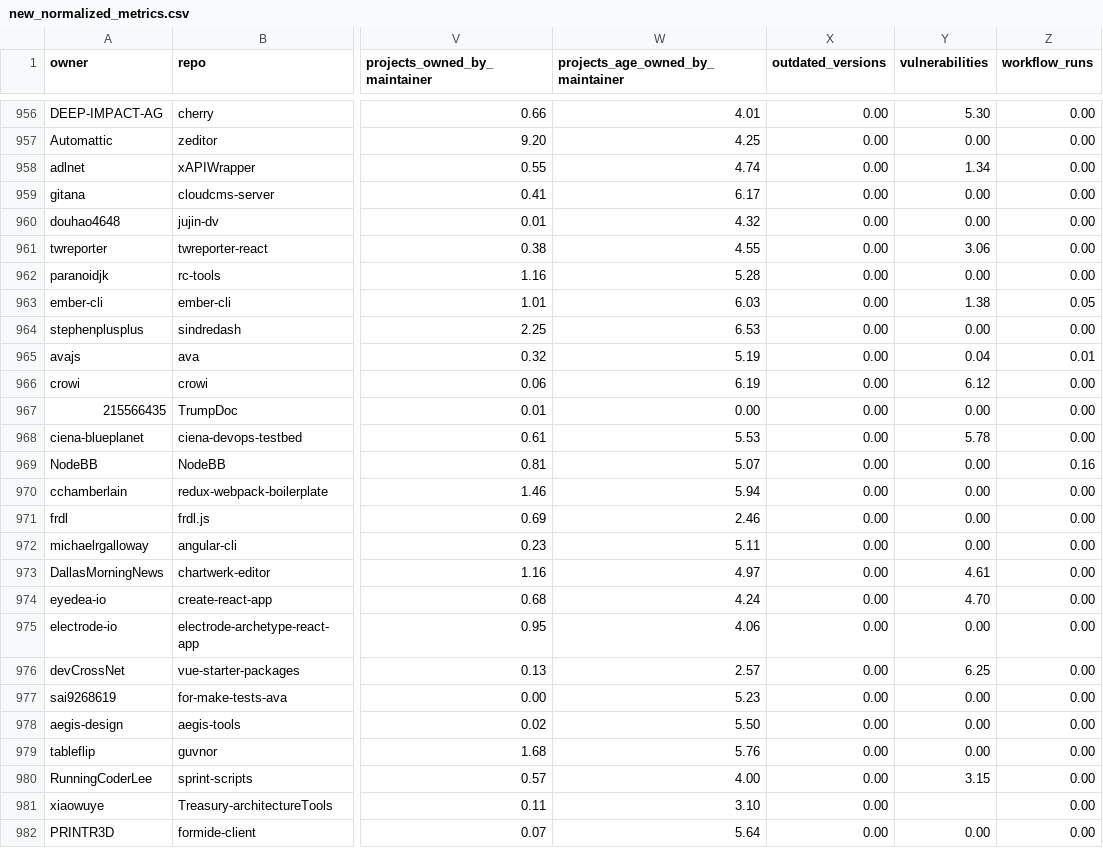
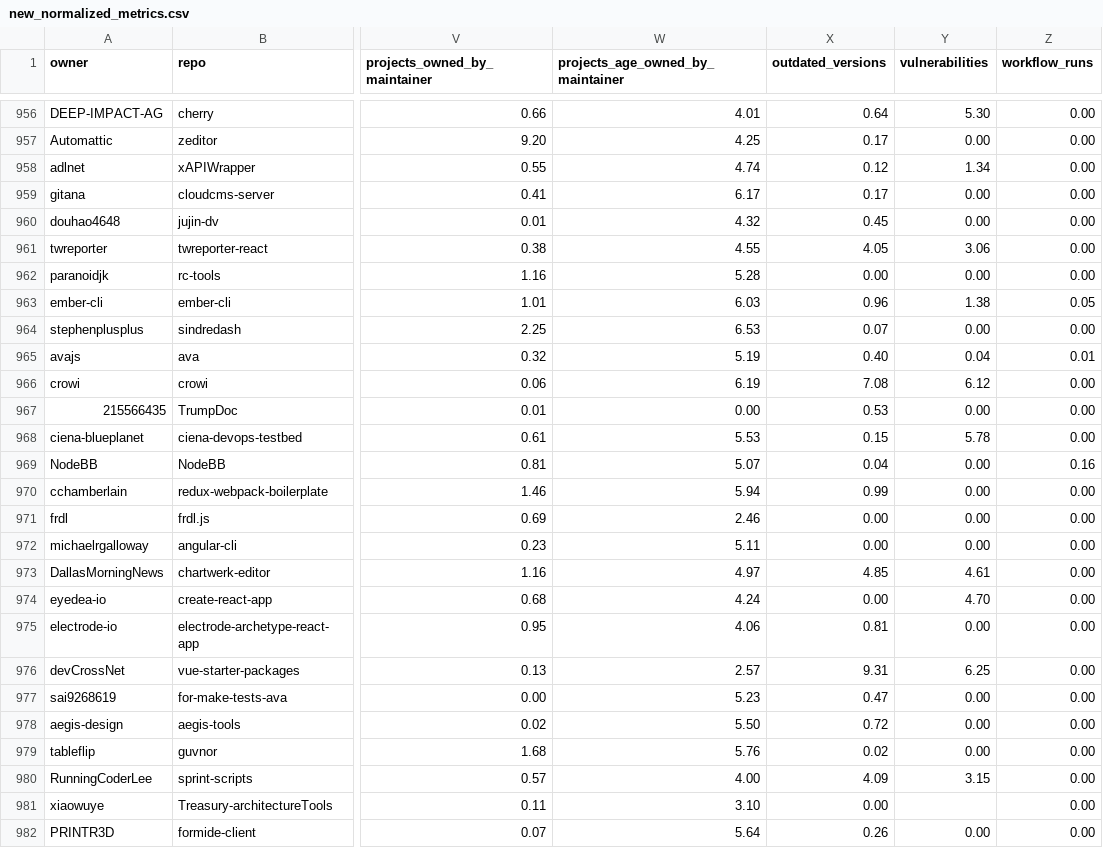
Before and after one commit to DataSmithLab/TrustLabel, a CSV file: new_normalized_metrics.csv, drawn as a sheet; only a part is shown, gaps mark what is left out; the diff covers the shown part only; the diff names each change by its address in the sheet, - before the commit and + after, or states it on an @@ line.

Commit message:
update outdated versions

```diff
--- a/new_normalized_metrics.csv
+++ b/new_normalized_metrics.csv
-X956 (outdated_versions): 0.00
+X956 (outdated_versions): 0.64
-X957 (outdated_versions): 0.00
+X957 (outdated_versions): 0.17
-X958 (outdated_versions): 0.00
+X958 (outdated_versions): 0.12
-X959 (outdated_versions): 0.00
+X959 (outdated_versions): 0.17
-X960 (outdated_versions): 0.00
+X960 (outdated_versions): 0.45
-X961 (outdated_versions): 0.00
+X961 (outdated_versions): 4.05
-X963 (outdated_versions): 0.00
+X963 (outdated_versions): 0.96
-X964 (outdated_versions): 0.00
+X964 (outdated_versions): 0.07
-X965 (outdated_versions): 0.00
+X965 (outdated_versions): 0.40
-X966 (outdated_versions): 0.00
+X966 (outdated_versions): 7.08
-X967 (outdated_versions): 0.00
+X967 (outdated_versions): 0.53
-X968 (outdated_versions): 0.00
+X968 (outdated_versions): 0.15
-X969 (outdated_versions): 0.00
+X969 (outdated_versions): 0.04
-X970 (outdated_versions): 0.00
+X970 (outdated_versions): 0.99
-X973 (outdated_versions): 0.00
+X973 (outdated_versions): 4.85
-X975 (outdated_versions): 0.00
+X975 (outdated_versions): 0.81
-X976 (outdated_versions): 0.00
+X976 (outdated_versions): 9.31
-X977 (outdated_versions): 0.00
+X977 (outdated_versions): 0.47
-X978 (outdated_versions): 0.00
+X978 (outdated_versions): 0.72
-X979 (outdated_versions): 0.00
+X979 (outdated_versions): 0.02
-X980 (outdated_versions): 0.00
+X980 (outdated_versions): 4.09
-X982 (outdated_versions): 0.00
+X982 (outdated_versions): 0.26
```
Also changed, not shown: 1 removed row and 57 edited cells elsewhere in this file.
